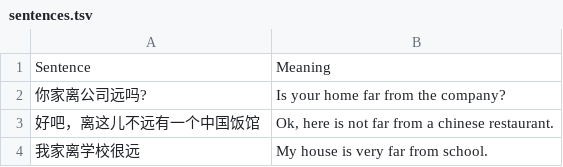
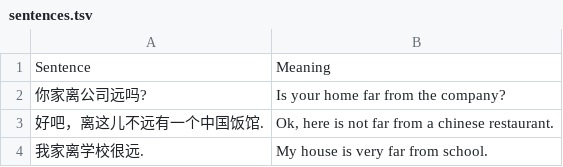
Before and after one commit to kennyt12237/LanguageApp, a TSV file: src/sections/section1/sentences.tsv, drawn as a sheet.

Commit message:
Removed background option (for debugging purposes) and added fullstop to sentence csv file

```diff
--- a/src/sections/section1/sentences.tsv
+++ b/src/sections/section1/sentences.tsv
@@ -2,3 +2,3 @@ Sentence	Meaning
 你家离公司远吗?	Is your home far from the company?
-好吧，离这儿不远有一个中国饭馆	Ok, here is not far from a chinese restaurant.
-我家离学校很远	My house is very far from school.
+好吧，离这儿不远有一个中国饭馆.	Ok, here is not far from a chinese restaurant.
+我家离学校很远.	My house is very far from school.
```
Also changed, not shown: 1 other file.
